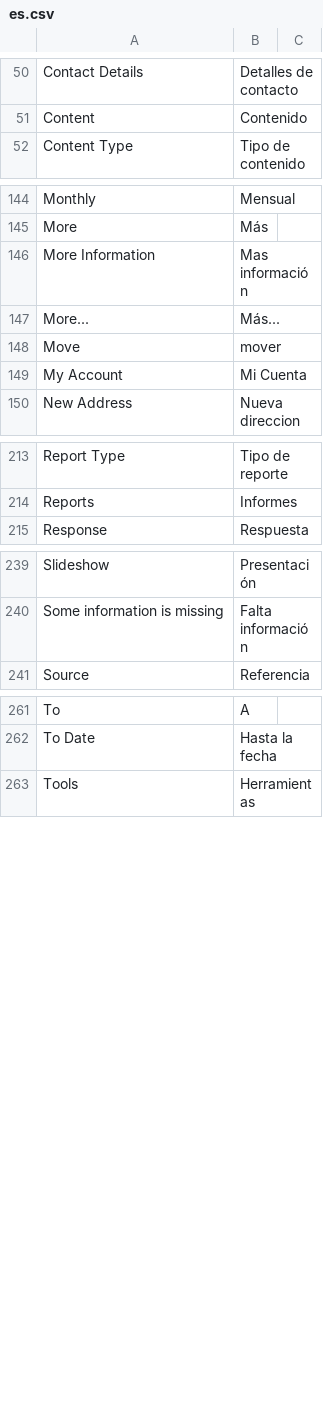
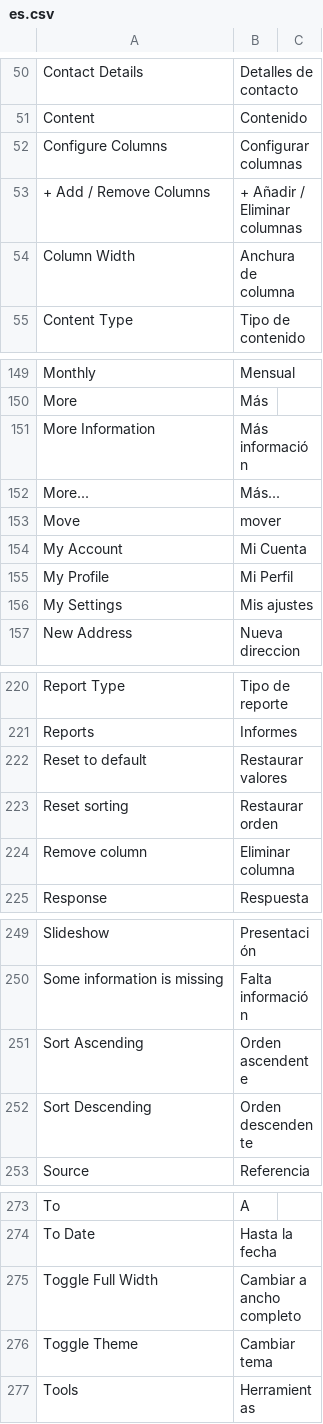
Before and after one commit to hanzoai/frappe, a CSV file: frappe/translations/es.csv, drawn as a sheet; only a part is shown, gaps mark what is left out; the diff covers the shown part only.

```diff
--- a/frappe/translations/es.csv
+++ b/frappe/translations/es.csv
@@ -51,2 +51,5 @@ Contact Details,Detalles de contacto,
 Content,Contenido,
+Configure Columns,Configurar columnas,
++ Add / Remove Columns, + Añadir / Eliminar columnas,
+Column Width,Anchura de columna,
 Content Type,Tipo de contenido,
@@ -145,3 +150,3 @@ Monthly,Mensual,
 More,Más,
-More Information,Mas información,
+More Information,Más información,
 More...,Más...,
@@ -149,2 +154,4 @@ Move,mover,
 My Account,Mi Cuenta,
+My Profile,Mi Perfil,
+My Settings,Mis ajustes,
 New Address,Nueva direccion,
@@ -214,2 +221,5 @@ Report Type,Tipo de reporte,
 Reports,Informes,
+Reset to default,Restaurar valores,
+Reset sorting,Restaurar orden,
+Remove column,Eliminar columna,
 Response,Respuesta,
@@ -240,2 +250,4 @@ Slideshow,Presentación,
 Some information is missing,Falta información,
+Sort Ascending,Orden ascendente,
+Sort Descending,Orden descendente,
 Source,Referencia,
@@ -262,2 +274,4 @@ To,A,
 To Date,Hasta la fecha,
+Toggle Full Width,Cambiar a ancho completo,
+Toggle Theme,Cambiar tema,
 Tools,Herramientas,
```
Also changed, not shown: 3 added rows and 5 edited cells elsewhere in this file.
